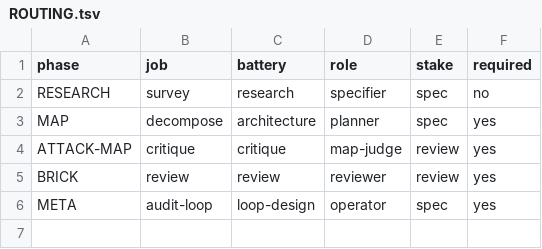
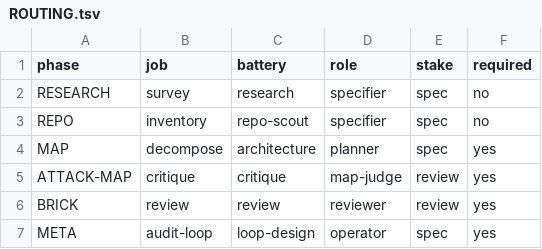
Before and after one commit to medhatgalal/crucible, a TSV file: ROUTING.tsv, drawn as a sheet.

Commit message:
feat: 1.9.0 factory plants — backlog, repo-scout, owned diff, INTENT, metrics
BACKLOG.tsv + go --next; optional REPO.md scout; maker-build owned diff; tautological falsifier refuse; INTENT.md map-ready existence CHECK; METRICS.tsv on close/STOP-ASK/ESCALATE.

```diff
--- a/ROUTING.tsv
+++ b/ROUTING.tsv
@@ -2,2 +2,3 @@ phase	job	battery	role	stake	required
 RESEARCH	survey	research	specifier	spec	no
+REPO	inventory	repo-scout	specifier	spec	no
 MAP	decompose	architecture	planner	spec	yes
```
Also changed, not shown: 16 other files.
